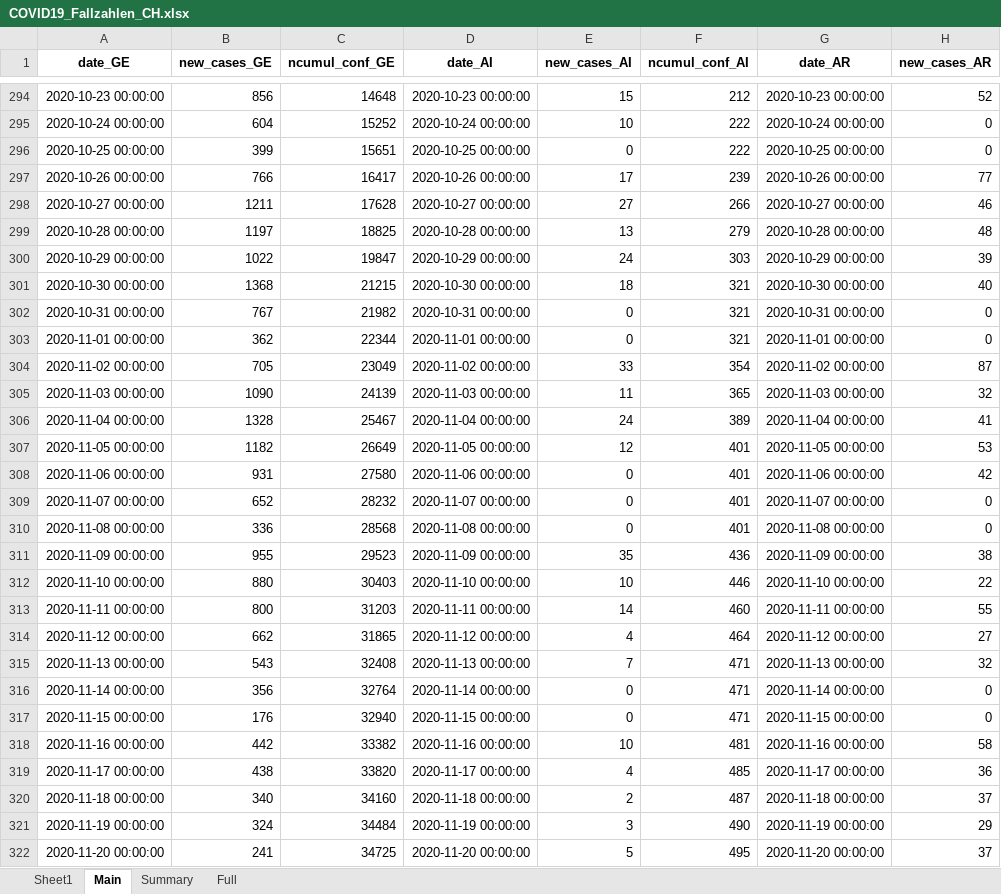
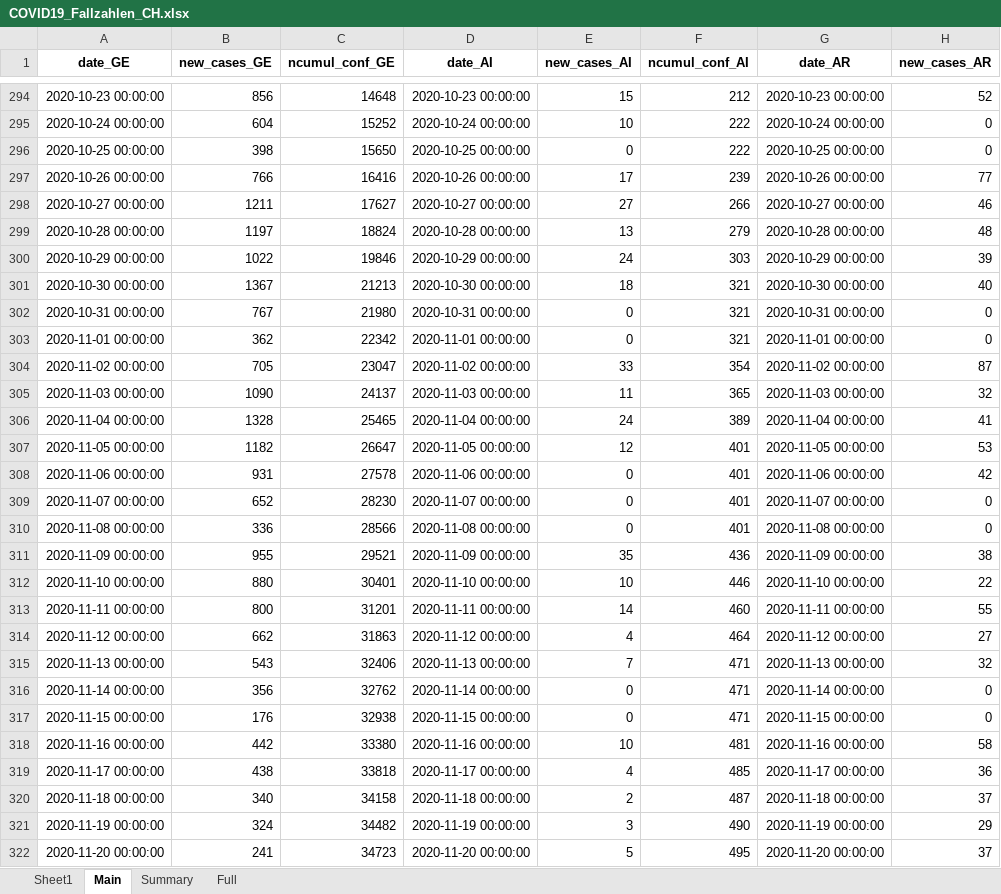
Before and after one commit to esolodko/p1_pub, an Excel workbook: xlsx_data/COVID19_Fallzahlen_CH.xlsx, sheet Main, drawn as a sheet; only a part is shown, gaps mark what is left out; values as stored, in another font and other column widths than the file's, no borders; the diff covers the shown part only; the diff names each change by its address in the sheet, - before the commit and + after, or states it on an @@ line.

Commit message:
update_CH

```diff
--- a/xlsx_data/COVID19_Fallzahlen_CH.xlsx (sheet Main)
+++ b/xlsx_data/COVID19_Fallzahlen_CH.xlsx (sheet Main)
-B296 (new_cases_GE): 399
+B296 (new_cases_GE): 398
-C296 (ncumul_conf_GE): 15651
+C296 (ncumul_conf_GE): 15650
-C297 (ncumul_conf_GE): 16417
+C297 (ncumul_conf_GE): 16416
-C298 (ncumul_conf_GE): 17628
+C298 (ncumul_conf_GE): 17627
-C299 (ncumul_conf_GE): 18825
+C299 (ncumul_conf_GE): 18824
-C300 (ncumul_conf_GE): 19847
+C300 (ncumul_conf_GE): 19846
-B301 (new_cases_GE): 1368
+B301 (new_cases_GE): 1367
-C301 (ncumul_conf_GE): 21215
+C301 (ncumul_conf_GE): 21213
-C302 (ncumul_conf_GE): 21982
+C302 (ncumul_conf_GE): 21980
-C303 (ncumul_conf_GE): 22344
+C303 (ncumul_conf_GE): 22342
-C304 (ncumul_conf_GE): 23049
+C304 (ncumul_conf_GE): 23047
-C305 (ncumul_conf_GE): 24139
+C305 (ncumul_conf_GE): 24137
-C306 (ncumul_conf_GE): 25467
+C306 (ncumul_conf_GE): 25465
-C307 (ncumul_conf_GE): 26649
+C307 (ncumul_conf_GE): 26647
-C308 (ncumul_conf_GE): 27580
+C308 (ncumul_conf_GE): 27578
-C309 (ncumul_conf_GE): 28232
+C309 (ncumul_conf_GE): 28230
-C310 (ncumul_conf_GE): 28568
+C310 (ncumul_conf_GE): 28566
-C311 (ncumul_conf_GE): 29523
+C311 (ncumul_conf_GE): 29521
-C312 (ncumul_conf_GE): 30403
+C312 (ncumul_conf_GE): 30401
-C313 (ncumul_conf_GE): 31203
+C313 (ncumul_conf_GE): 31201
-C314 (ncumul_conf_GE): 31865
+C314 (ncumul_conf_GE): 31863
-C315 (ncumul_conf_GE): 32408
+C315 (ncumul_conf_GE): 32406
-C316 (ncumul_conf_GE): 32764
+C316 (ncumul_conf_GE): 32762
-C317 (ncumul_conf_GE): 32940
+C317 (ncumul_conf_GE): 32938
-C318 (ncumul_conf_GE): 33382
+C318 (ncumul_conf_GE): 33380
-C319 (ncumul_conf_GE): 33820
+C319 (ncumul_conf_GE): 33818
-C320 (ncumul_conf_GE): 34160
+C320 (ncumul_conf_GE): 34158
-C321 (ncumul_conf_GE): 34484
+C321 (ncumul_conf_GE): 34482
-C322 (ncumul_conf_GE): 34725
+C322 (ncumul_conf_GE): 34723
```
Also changed, not shown: 1 added row and 219 edited cells elsewhere in this sheet, sheet Summary, sheet Full.
